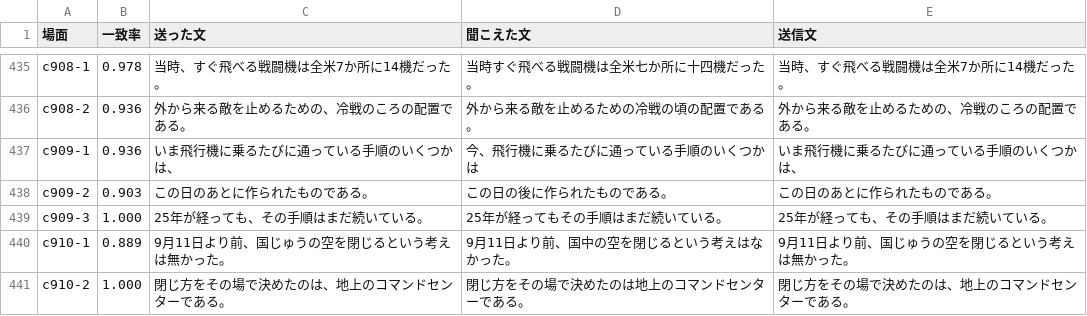
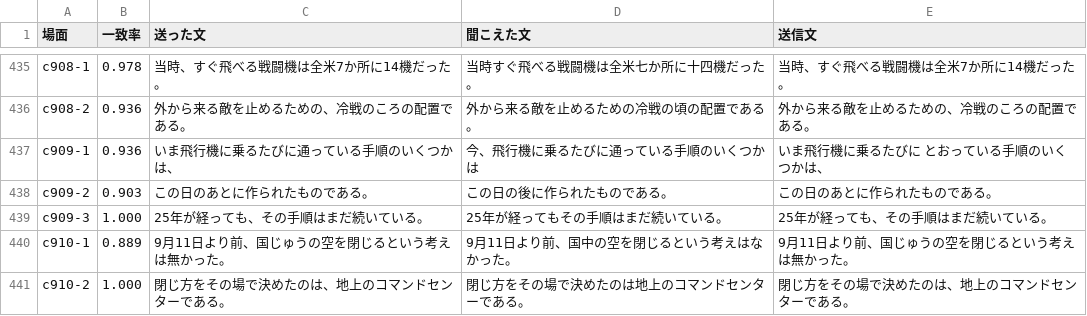
Before and after one commit to torotorotolo/zukai-engine, a TSV file: audio/el_qa/ep7_el_yomi.tsv, drawn as a sheet; only a part is shown, gaps mark what is left out; the diff covers the shown part only.

```diff
--- a/audio/el_qa/ep7_el_yomi.tsv
+++ b/audio/el_qa/ep7_el_yomi.tsv
@@ -436,3 +436,3 @@ c908-1	0.978	当時、すぐ飛べる戦闘機は全米7か所に14機だった
 c908-2	0.936	外から来る敵を止めるための、冷戦のころの配置である。	外から来る敵を止めるための冷戦の頃の配置である。	外から来る敵を止めるための、冷戦のころの配置である。
-c909-1	0.936	いま飛行機に乗るたびに通っている手順のいくつかは、	今、飛行機に乗るたびに通っている手順のいくつかは	いま飛行機に乗るたびに通っている手順のいくつかは、
+c909-1	0.936	いま飛行機に乗るたびに通っている手順のいくつかは、	今、飛行機に乗るたびに通っている手順のいくつかは	いま飛行機に乗るたびに とおっている手順のいくつかは、
 c909-2	0.903	この日のあとに作られたものである。	この日の後に作られたものである。	この日のあとに作られたものである。
```
Also changed, not shown: 13 edited cells elsewhere in this file, 10 other files.
